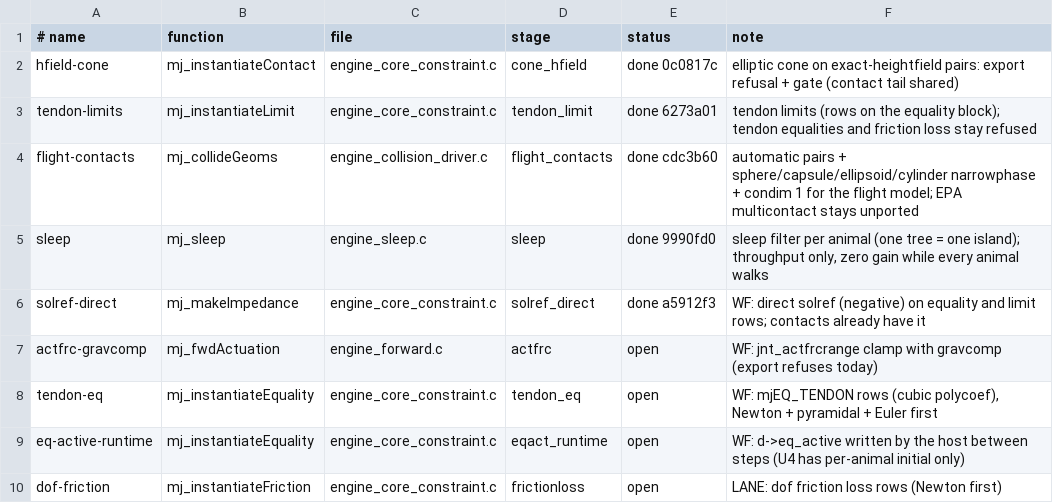
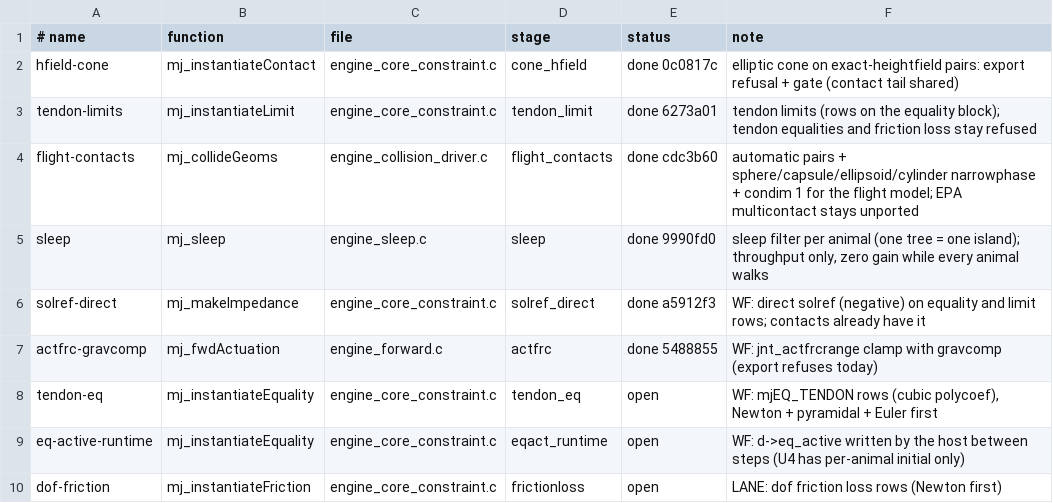
Before and after one commit to amarbarosys/kinestride, a TSV file: kinestride/port_queue.tsv, drawn as a sheet; only a part is shown.

Commit message:
docs(engine): joint actuator force limits are ported
ENGINE_REFERENCE drops the gravcomp + jnt_actfrcrange refusal, describes the clamp (actfrc_block, NAFRC) and adds the capability row naming check.sh actfrc (fly, spider, gravcomp_act fixture; 5 mutants); README actuators row lists actuatorfrcrange; port queue row actfrc-gravcomp done 5686d69.

```diff
--- a/kinestride/port_queue.tsv
+++ b/kinestride/port_queue.tsv
@@ -6,3 +6,3 @@ sleep	mj_sleep	engine_sleep.c	sleep	done 9990fd0	sleep filter per animal (one tr
 solref-direct	mj_makeImpedance	engine_core_constraint.c	solref_direct	done a5912f3	WF: direct solref (negative) on equality and limit rows; contacts already have it
-actfrc-gravcomp	mj_fwdActuation	engine_forward.c	actfrc	open	WF: jnt_actfrcrange clamp with gravcomp (export refuses today)
+actfrc-gravcomp	mj_fwdActuation	engine_forward.c	actfrc	done 5488855	WF: jnt_actfrcrange clamp with gravcomp (export refuses today)
 tendon-eq	mj_instantiateEquality	engine_core_constraint.c	tendon_eq	open	WF: mjEQ_TENDON rows (cubic polycoef), Newton + pyramidal + Euler first
```
Also changed, not shown: 2 other files.
